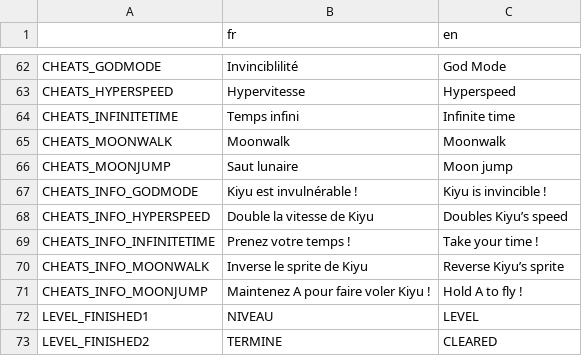
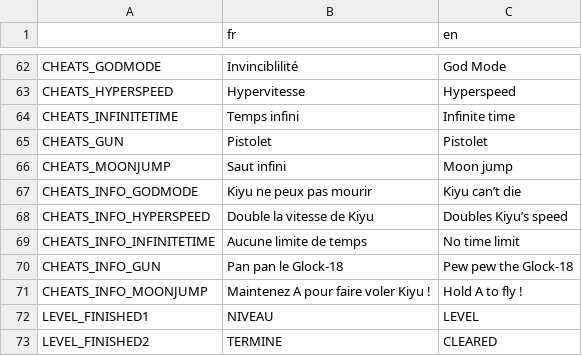
Before and after one commit to djalexkidd/kiyus-revenge, a CSV file: translation/locale.csv, drawn as a sheet; only a part is shown, gaps mark what is left out.

```diff
--- a/translation/locale.csv
+++ b/translation/locale.csv
@@ -64,8 +64,8 @@ CHEATS_HYPERSPEED,Hypervitesse,Hyperspeed
 CHEATS_INFINITETIME,Temps infini,Infinite time
-CHEATS_MOONWALK,Moonwalk,Moonwalk
-CHEATS_MOONJUMP,Saut lunaire,Moon jump
-CHEATS_INFO_GODMODE,Kiyu est invulnérable !,Kiyu is invincible !
+CHEATS_GUN,Pistolet,Pistolet
+CHEATS_MOONJUMP,Saut infini,Moon jump
+CHEATS_INFO_GODMODE,Kiyu ne peux pas mourir,Kiyu can’t die
 CHEATS_INFO_HYPERSPEED,Double la vitesse de Kiyu,Doubles Kiyu’s speed
-CHEATS_INFO_INFINITETIME,Prenez votre temps !,Take your time !
-CHEATS_INFO_MOONWALK,Inverse le sprite de Kiyu,Reverse Kiyu’s sprite
+CHEATS_INFO_INFINITETIME,Aucune limite de temps,No time limit
+CHEATS_INFO_GUN,Pan pan le Glock-18,Pew pew the Glock-18
 CHEATS_INFO_MOONJUMP,Maintenez A pour faire voler Kiyu !,Hold A to fly !
```
Also changed, not shown: 23 other files.
